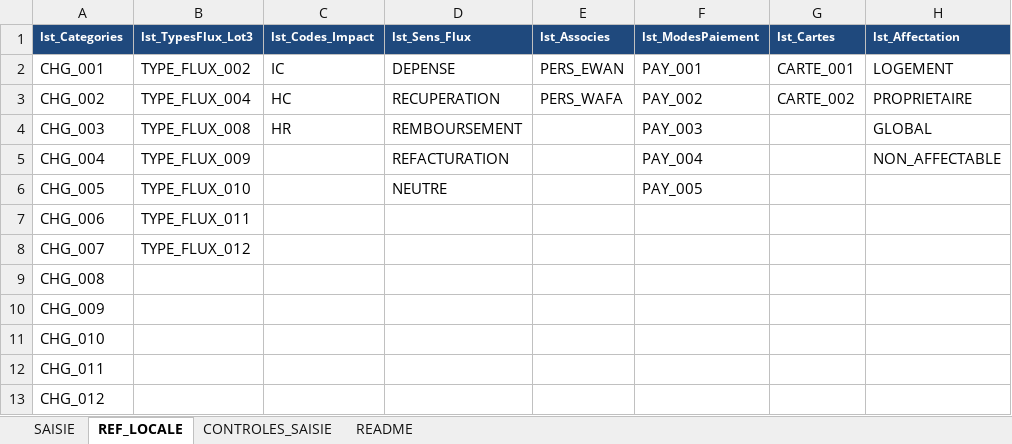
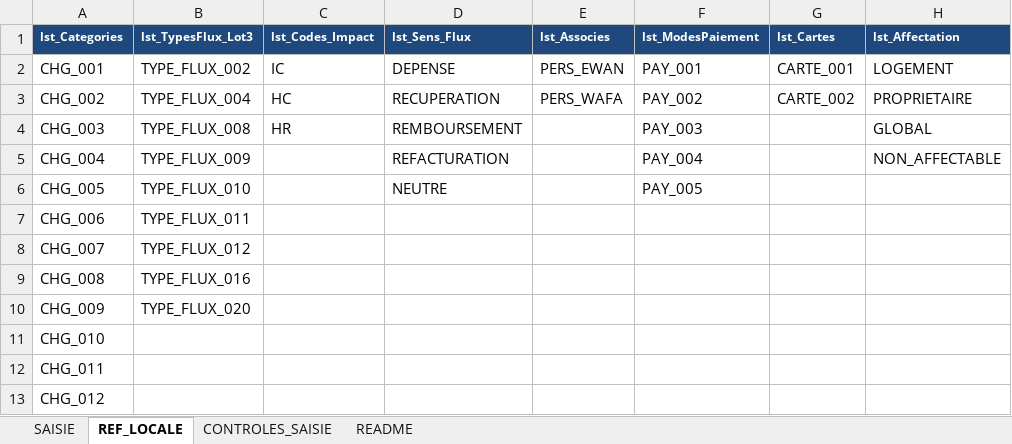
Before and after one commit to eschmitt27/hostaway-reporting, an Excel workbook: 01_SOURCES_BRUTES/Charges/SAISIE_Charges_Flux.xlsx, sheet REF_LOCALE, drawn as a sheet; only a part is shown; values as stored, in another font and other column widths than the file's, no borders; the diff names each change by its address in the sheet, - before the commit and + after, or states it on an @@ line.

Commit message:
Référentiel : types flux et parcours dédiés charges

```diff
--- a/01_SOURCES_BRUTES/Charges/SAISIE_Charges_Flux.xlsx (sheet REF_LOCALE)
+++ b/01_SOURCES_BRUTES/Charges/SAISIE_Charges_Flux.xlsx (sheet REF_LOCALE)
-B9 (lst_TypesFlux_Lot3): (empty)
+B9 (lst_TypesFlux_Lot3): TYPE_FLUX_016
-B10 (lst_TypesFlux_Lot3): (empty)
+B10 (lst_TypesFlux_Lot3): TYPE_FLUX_020
```
Also changed, not shown: 01_SOURCES_BRUTES/REF_Setup/REF_Setup.xlsm, 6 other files.
